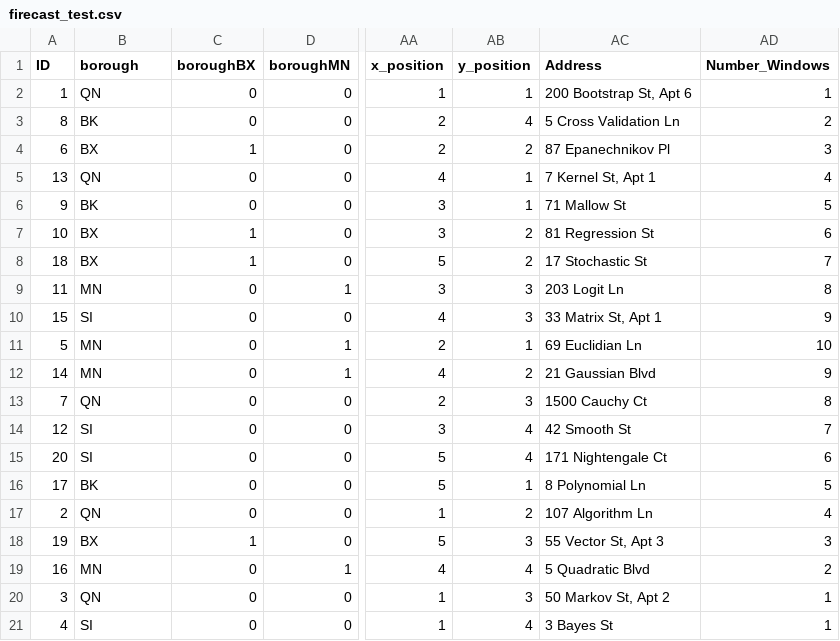
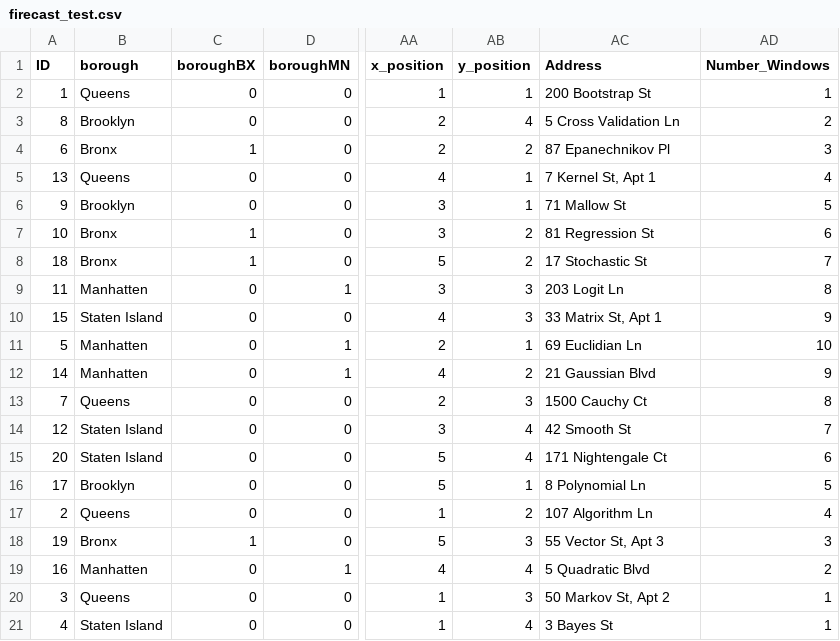
Before and after one commit to evoeges/pae, a CSV file: data/firecast_test.csv, drawn as a sheet; only a part is shown, gaps mark what is left out; the diff names each change by its address in the sheet, - before the commit and + after, or states it on an @@ line.

```diff
--- a/data/firecast_test.csv
+++ b/data/firecast_test.csv
-B2 (borough): QN
+B2 (borough): Queens
-AC2 (Address): 200 Bootstrap St, Apt 6
+AC2 (Address): 200 Bootstrap St
-B3 (borough): BK
+B3 (borough): Brooklyn
-B4 (borough): BX
+B4 (borough): Bronx
-B5 (borough): QN
+B5 (borough): Queens
-B6 (borough): BK
+B6 (borough): Brooklyn
-B7:B8 (borough): BX
+B7:B8 (borough): Bronx
-B9 (borough): MN
+B9 (borough): Manhatten
-B10 (borough): SI
+B10 (borough): Staten Island
-B11:B12 (borough): MN
+B11:B12 (borough): Manhatten
-B13 (borough): QN
+B13 (borough): Queens
-B14:B15 (borough): SI
+B14:B15 (borough): Staten Island
-B16 (borough): BK
+B16 (borough): Brooklyn
-B17 (borough): QN
+B17 (borough): Queens
-B18 (borough): BX
+B18 (borough): Bronx
-B19 (borough): MN
+B19 (borough): Manhatten
-B20 (borough): QN
+B20 (borough): Queens
-B21 (borough): SI
+B21 (borough): Staten Island
```
Also changed, not shown: 1 other file.
